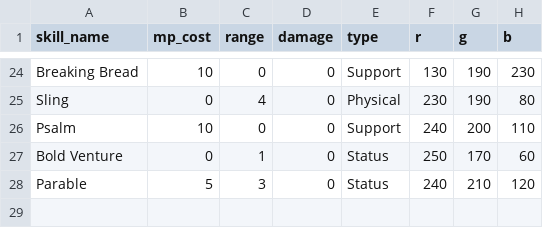
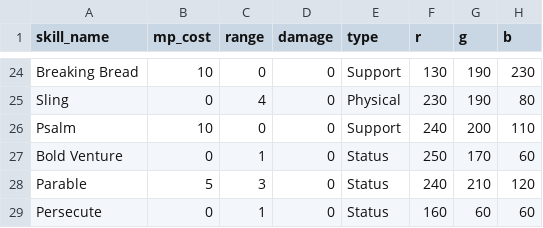
Before and after one commit to ZhienWang/Tactics-Slop, a CSV file: data/skills.csv, drawn as a sheet; only a part is shown, gaps mark what is left out; the diff names each change by its address in the sheet, - before the commit and + after, or states it on an @@ line.

```diff
--- a/data/skills.csv
+++ b/data/skills.csv
+row 29: Persecute | 0 | 1 | 0 | Status | 160 | 60 | 60
```
Also changed, not shown: data/skill_effects.csv, data/stages/damascus/characters.csv, 5 other files.
